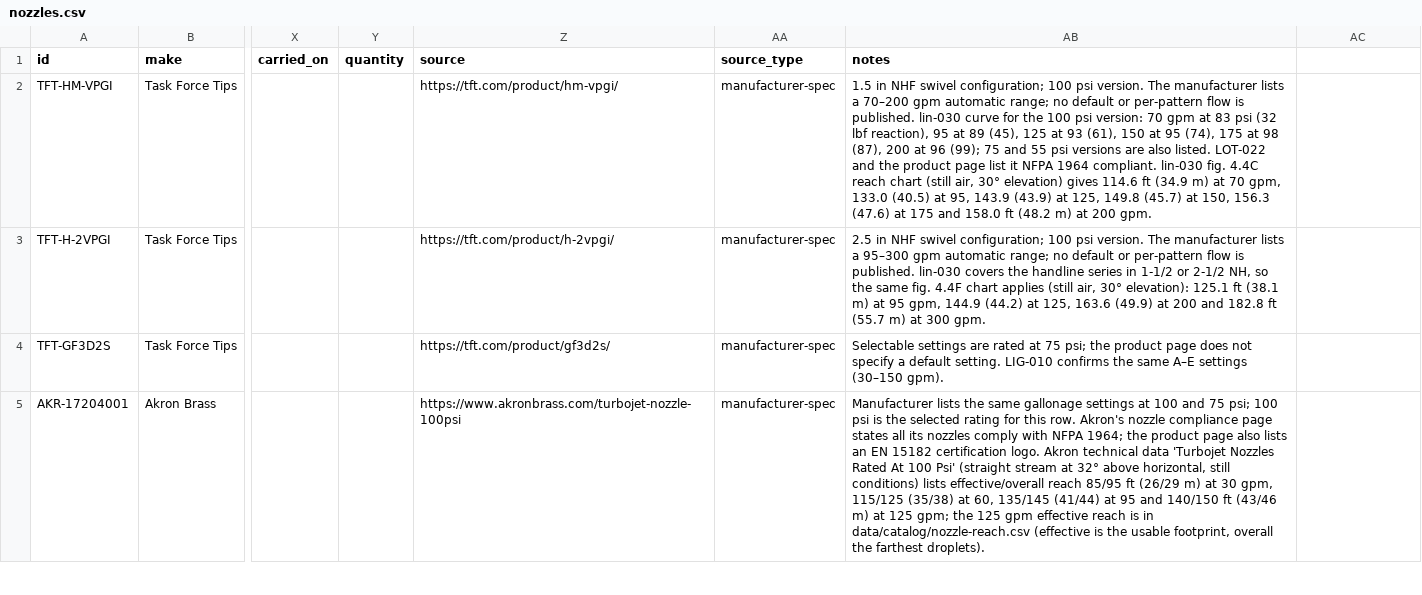
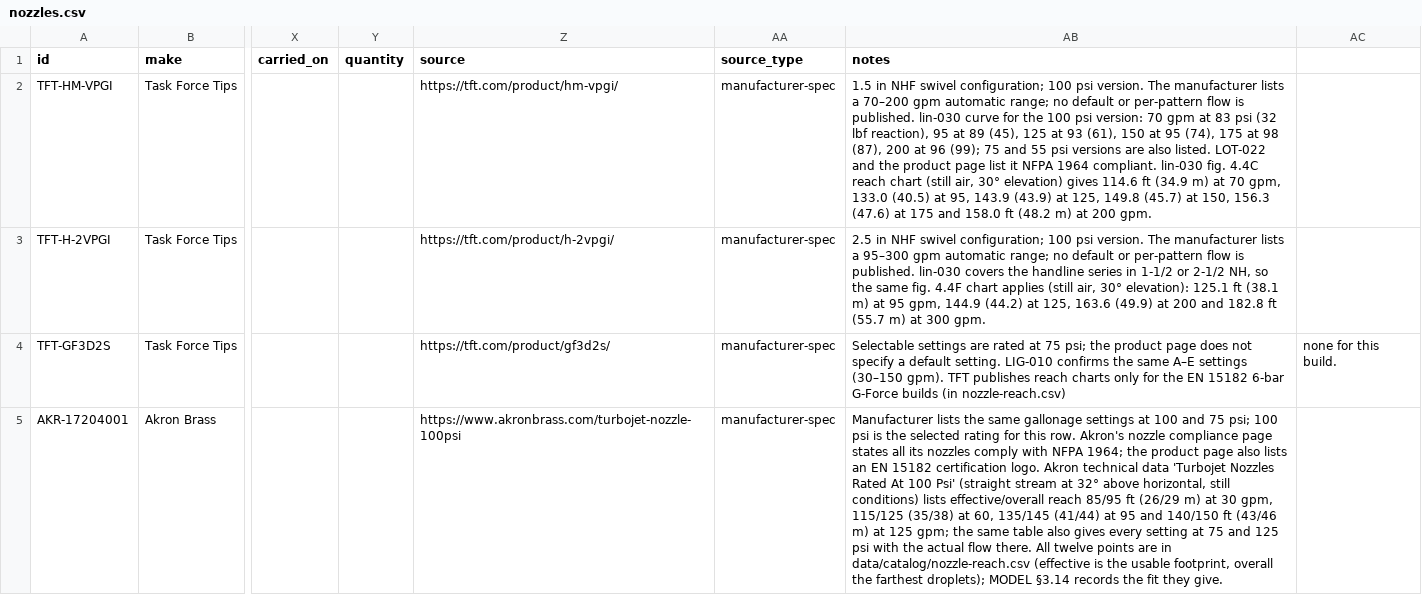
Before and after one commit to cbastiangs/simulador-hidraulico, a CSV file: data/catalog/nozzles.csv, drawn as a sheet; only a part is shown, gaps mark what is left out; the diff covers the shown part only; the diff names each change by its address in the sheet, - before the commit and + after, or states it on an @@ line.

Commit message:
feat: draw the stream in world metres with per-nozzle reach
The stream leaves the nozzle at 32° as an arc in world metres, with drops
moving at the exit speed. Reach is fitted per nozzle in src/hydraulics/reach.ts
as R = c·Q^a·(NP/100)^b from each maker's own table: Akron 1720, 1723P,
Protek 368 and the generic 7/8″ and 15/16″ tips (from Akron's tip data). The
canvas states a number only on straight stream inside that table's pressures
and flows; every other case draws an unnumbered illustrative arc, from the
nozzle's own curve or from R = 14.3·Q^0.25. The old √(NP/100) factor is gone:
once Q is the actual flow, the tables leave a pressure exponent of 0.08–0.18.

Add the station truck's nozzles as catalog options whether or not they have
reach data (owner, 2026-11-03). Record the reach rows, corrected catalog notes
and sources; MODEL.md §3.5 and §3.14, UX.md.

Novedad: El chorro sale del pitón en metros reales, con gotas a la velocidad de salida; los pitones con datos del fabricante muestran su alcance.
Novedad: Ya puedes elegir los pitones del camión: Akron 1723P, Protek 368 y MAFCO SS402.

```diff
--- a/data/catalog/nozzles.csv
+++ b/data/catalog/nozzles.csv
-AB4 (notes): …(30–150 gpm).
+AB4 (notes): …(30–150 gpm). TFT publishes reach charts only for the EN 15182 6-bar G-Force builds (in nozzle-reach.csv)
-AC4: (empty)
+AC4: none for this build.
-AB5 (notes): …gpm; the 125 gpm effective reach is in data/catalog/nozzle-reach.csv (effective is the usable footprint, overall the farthest droplets).
+AB5 (notes): …gpm; the same table also gives every setting at 75 and 125 psi with the actual flow there. All twelve points are in data/catalog/nozzle-reach.csv (effective is the usable footprint, overall the farthest droplets); MODEL §3.14 records the fit they give.
```
Also changed, not shown: 5 edited cells elsewhere in this file, 14 other files.
